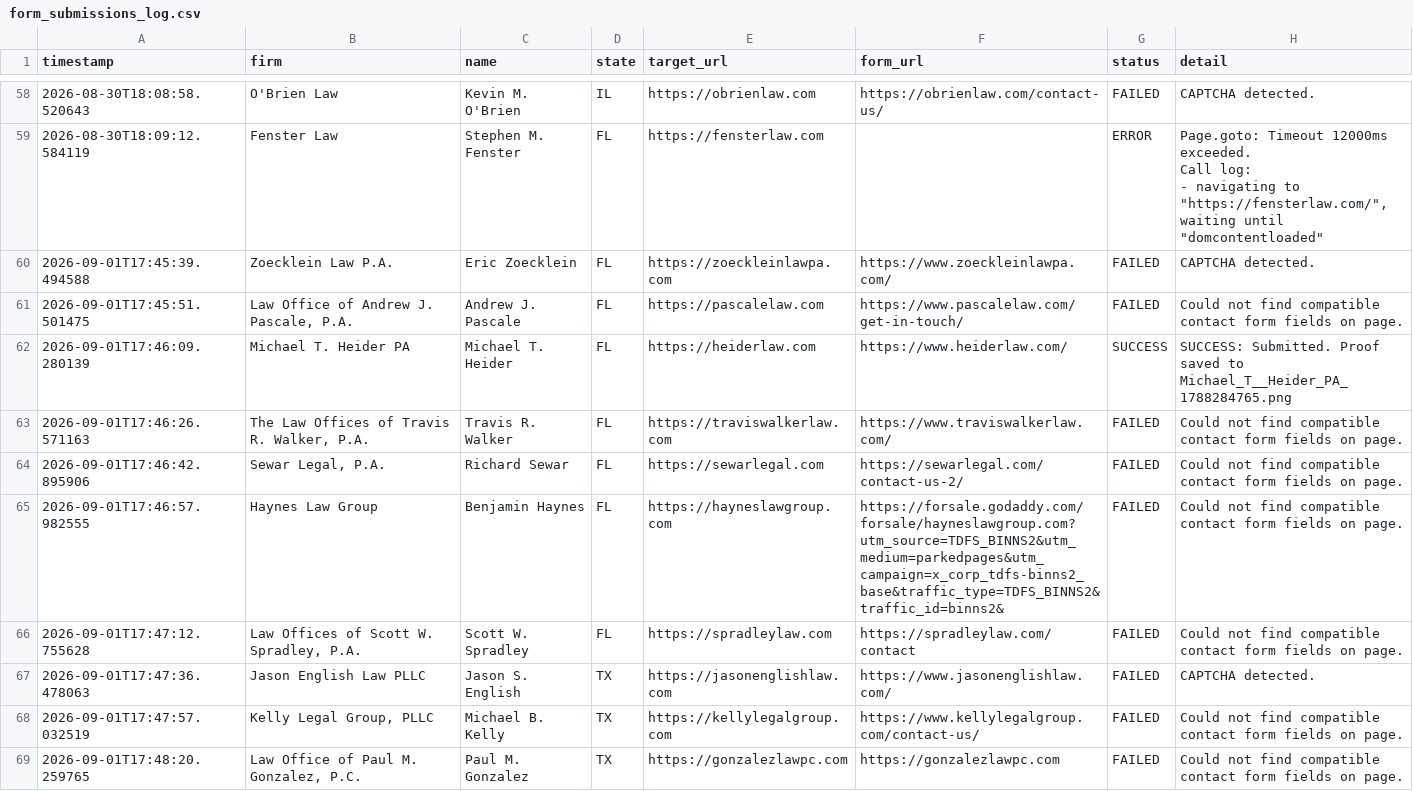
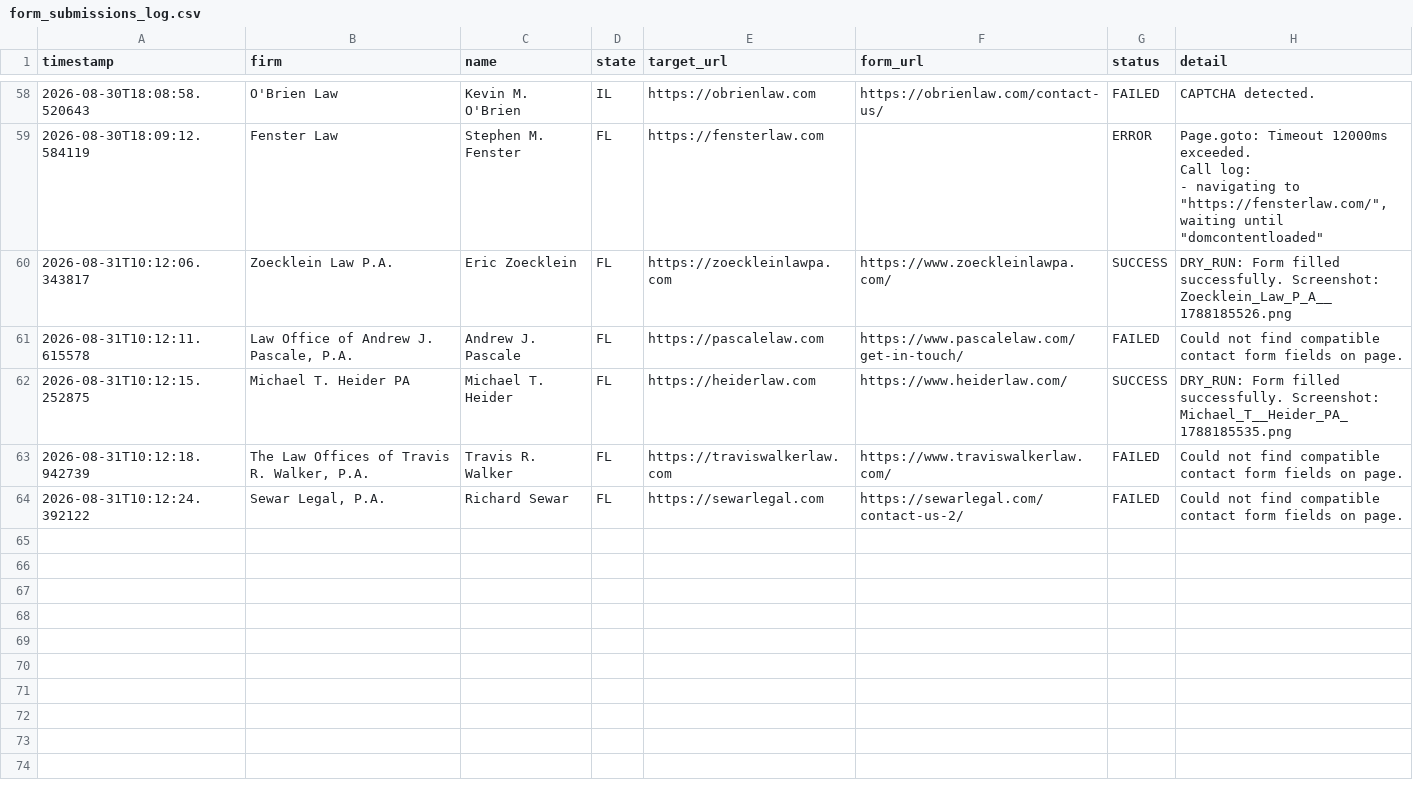
Before and after one commit to daveestaaqui/revenue-engine, a CSV file: outreach/form_submissions_log.csv, drawn as a sheet; only a part is shown, gaps mark what is left out; the diff covers the shown part only.

Commit message:
chore(outreach): sync latest form submission logs

```diff
--- a/outreach/form_submissions_log.csv
+++ b/outreach/form_submissions_log.csv
@@ -77,11 +77,6 @@ Call log:
 "
-2026-09-01T17:45:39.494588,Zoecklein Law P.A.,Eric Zoecklein,FL,https://zoeckleinlawpa.com,https://www.zoeckleinlawpa.com/,FAILED,CAPTCHA detected.
-2026-09-01T17:45:51.501475,"Law Office of Andrew J. Pascale, P.A.",Andrew J. Pascale,FL,https://pascalelaw.com,https://www.pascalelaw.com/get-in-touch/,FAILED,Could not find compatible contact form fields on page.
-2026-09-01T17:46:09.280139,Michael T. Heider PA,Michael T. Heider,FL,https://heiderlaw.com,https://www.heiderlaw.com/,SUCCESS,SUCCESS: Submitted. Proof saved to Michael_T__Heider_PA_1788284765.png
-2026-09-01T17:46:26.571163,"The Law Offices of Travis R. Walker, P.A.",Travis R. Walker,FL,https://traviswalkerlaw.com,https://www.traviswalkerlaw.com/,FAILED,Could not find compatible contact form fields on page.
-2026-09-01T17:46:42.895906,"Sewar Legal, P.A.",Richard Sewar,FL,https://sewarlegal.com,https://sewarlegal.com/contact-us-2/,FAILED,Could not find compatible contact form fields on page.
-2026-09-01T17:46:57.982555,Haynes Law Group,Benjamin Haynes,FL,https://hayneslawgroup.com,https://forsale.godaddy.com/forsale/hayneslawgroup.com?utm_source=TDFS_BINNS2&utm_medium=parkedpages&utm_campaign=x_corp_tdfs-binns2_base&traffic_type=TDFS_BINNS2&traffic_id=binns2&,FAILED,Could not find compatible contact form fields on page.
-2026-09-01T17:47:12.755628,"Law Offices of Scott W. Spradley, P.A.",Scott W. Spradley,FL,https://spradleylaw.com,https://spradleylaw.com/contact,FAILED,Could not find compatible contact form fields on page.
-2026-09-01T17:47:36.478063,Jason English Law PLLC,Jason S. English,TX,https://jasonenglishlaw.com,https://www.jasonenglishlaw.com/,FAILED,CAPTCHA detected.
-2026-09-01T17:47:57.032519,"Kelly Legal Group, PLLC",Michael B. Kelly,TX,https://kellylegalgroup.com,https://www.kellylegalgroup.com/contact-us/,FAILED,Could not find compatible contact form fields on page.
-2026-09-01T17:48:20.259765,"Law Office of Paul M. Gonzalez, P.C.",Paul M. Gonzalez,TX,https://gonzalezlawpc.com,https://gonzalezlawpc.com,FAILED,Could not find compatible contact form fields on page.
+2026-08-31T10:12:06.343817,Zoecklein Law P.A.,Eric Zoecklein,FL,https://zoeckleinlawpa.com,https://www.zoeckleinlawpa.com/,SUCCESS,DRY_RUN: Form filled successfully. Screenshot: Zoecklein_Law_P_A__1788185526.png
+2026-08-31T10:12:11.615578,"Law Office of Andrew J. Pascale, P.A.",Andrew J. Pascale,FL,https://pascalelaw.com,https://www.pascalelaw.com/get-in-touch/,FAILED,Could not find compatible contact form fields on page.
+2026-08-31T10:12:15.252875,Michael T. Heider PA,Michael T. Heider,FL,https://heiderlaw.com,https://www.heiderlaw.com/,SUCCESS,DRY_RUN: Form filled successfully. Screenshot: Michael_T__Heider_PA_1788185535.png
+2026-08-31T10:12:18.942739,"The Law Offices of Travis R. Walker, P.A.",Travis R. Walker,FL,https://traviswalkerlaw.com,https://www.traviswalkerlaw.com/,FAILED,Could not find compatible contact form fields on page.
+2026-08-31T10:12:24.392122,"Sewar Legal, P.A.",Richard Sewar,FL,https://sewarlegal.com,https://sewarlegal.com/contact-us-2/,FAILED,Could not find compatible contact form fields on page.
```
Also changed, not shown: 10 removed rows elsewhere in this file, 1 other file.
